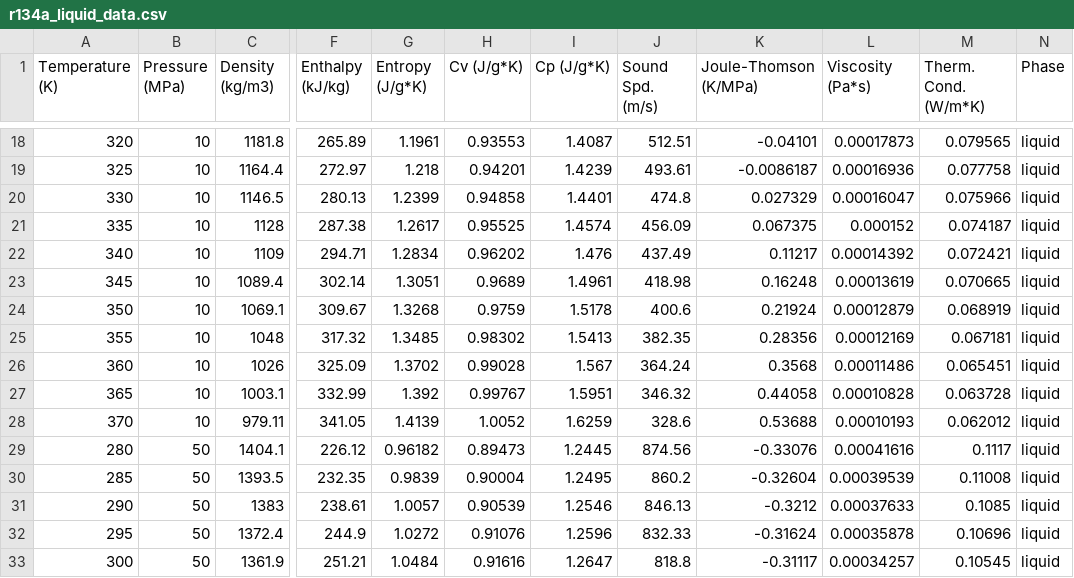
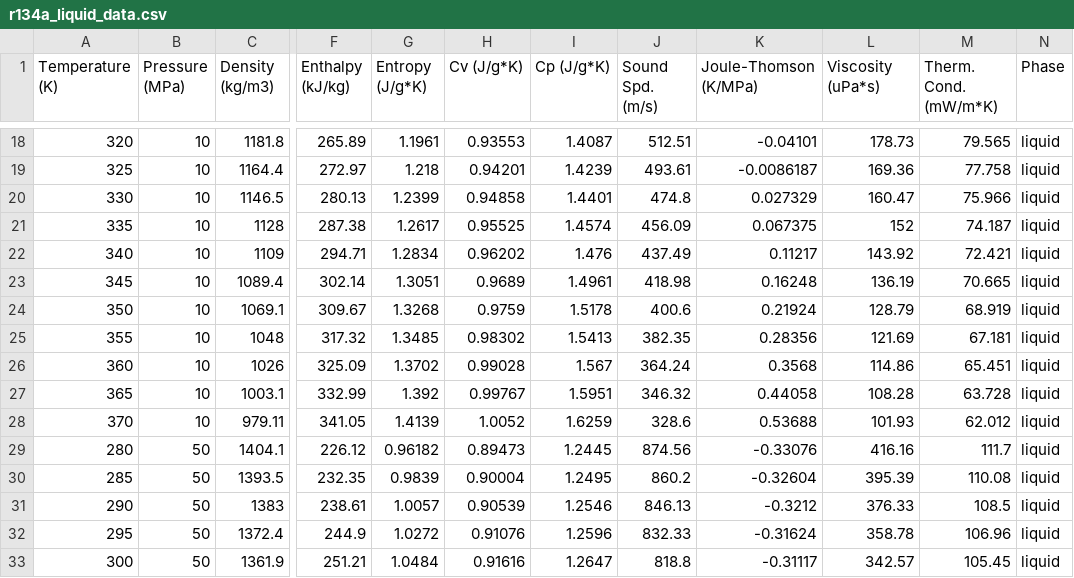
Before and after one commit to IDAES/idaes-ext, a CSV file: src/general_helmholtz/test_data/r134a_liquid_data.csv, drawn as a sheet; only a part is shown, gaps mark what is left out; the diff covers the shown part only; the diff names each change by its address in the sheet, - before the commit and + after, or states it on an @@ line.

```diff
--- a/src/general_helmholtz/test_data/r134a_liquid_data.csv
+++ b/src/general_helmholtz/test_data/r134a_liquid_data.csv
-L1: Viscosity (Pa*s)
+L1: Viscosity (uPa*s)
-M1: Therm. Cond. (W/m*K)
+M1: Therm. Cond. (mW/m*K)
-L18 (Viscosity (uPa*s)): 0.00017873
+L18 (Viscosity (uPa*s)): 178.73
-M18 (Therm. Cond. (mW/m*K)): 0.079565
+M18 (Therm. Cond. (mW/m*K)): 79.565
-L19 (Viscosity (uPa*s)): 0.00016936
+L19 (Viscosity (uPa*s)): 169.36
-M19 (Therm. Cond. (mW/m*K)): 0.077758
+M19 (Therm. Cond. (mW/m*K)): 77.758
-L20 (Viscosity (uPa*s)): 0.00016047
+L20 (Viscosity (uPa*s)): 160.47
-M20 (Therm. Cond. (mW/m*K)): 0.075966
+M20 (Therm. Cond. (mW/m*K)): 75.966
-L21 (Viscosity (uPa*s)): 0.000152
+L21 (Viscosity (uPa*s)): 152
-M21 (Therm. Cond. (mW/m*K)): 0.074187
+M21 (Therm. Cond. (mW/m*K)): 74.187
-L22 (Viscosity (uPa*s)): 0.00014392
+L22 (Viscosity (uPa*s)): 143.92
-M22 (Therm. Cond. (mW/m*K)): 0.072421
+M22 (Therm. Cond. (mW/m*K)): 72.421
-L23 (Viscosity (uPa*s)): 0.00013619
+L23 (Viscosity (uPa*s)): 136.19
-M23 (Therm. Cond. (mW/m*K)): 0.070665
+M23 (Therm. Cond. (mW/m*K)): 70.665
-L24 (Viscosity (uPa*s)): 0.00012879
+L24 (Viscosity (uPa*s)): 128.79
-M24 (Therm. Cond. (mW/m*K)): 0.068919
+M24 (Therm. Cond. (mW/m*K)): 68.919
-L25 (Viscosity (uPa*s)): 0.00012169
+L25 (Viscosity (uPa*s)): 121.69
-M25 (Therm. Cond. (mW/m*K)): 0.067181
+M25 (Therm. Cond. (mW/m*K)): 67.181
-L26 (Viscosity (uPa*s)): 0.00011486
+L26 (Viscosity (uPa*s)): 114.86
-M26 (Therm. Cond. (mW/m*K)): 0.065451
+M26 (Therm. Cond. (mW/m*K)): 65.451
-L27 (Viscosity (uPa*s)): 0.00010828
+L27 (Viscosity (uPa*s)): 108.28
-M27 (Therm. Cond. (mW/m*K)): 0.063728
+M27 (Therm. Cond. (mW/m*K)): 63.728
-L28 (Viscosity (uPa*s)): 0.00010193
+L28 (Viscosity (uPa*s)): 101.93
-M28 (Therm. Cond. (mW/m*K)): 0.062012
+M28 (Therm. Cond. (mW/m*K)): 62.012
-L29 (Viscosity (uPa*s)): 0.00041616
+L29 (Viscosity (uPa*s)): 416.16
-M29 (Therm. Cond. (mW/m*K)): 0.1117
+M29 (Therm. Cond. (mW/m*K)): 111.7
-L30 (Viscosity (uPa*s)): 0.00039539
+L30 (Viscosity (uPa*s)): 395.39
-M30 (Therm. Cond. (mW/m*K)): 0.11008
+M30 (Therm. Cond. (mW/m*K)): 110.08
-L31 (Viscosity (uPa*s)): 0.00037633
+L31 (Viscosity (uPa*s)): 376.33
-M31 (Therm. Cond. (mW/m*K)): 0.1085
+M31 (Therm. Cond. (mW/m*K)): 108.5
-L32 (Viscosity (uPa*s)): 0.00035878
+L32 (Viscosity (uPa*s)): 358.78
-M32 (Therm. Cond. (mW/m*K)): 0.10696
+M32 (Therm. Cond. (mW/m*K)): 106.96
-L33 (Viscosity (uPa*s)): 0.00034257
+L33 (Viscosity (uPa*s)): 342.57
-M33 (Therm. Cond. (mW/m*K)): 0.10545
+M33 (Therm. Cond. (mW/m*K)): 105.45
```
Also changed, not shown: 60 edited cells elsewhere in this file, src/general_helmholtz/test_data/co2_vapor_data.csv, src/general_helmholtz/test_data/r134a_vapor_data.csv, 49 other files.
